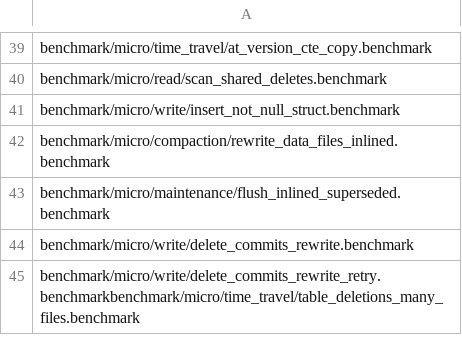
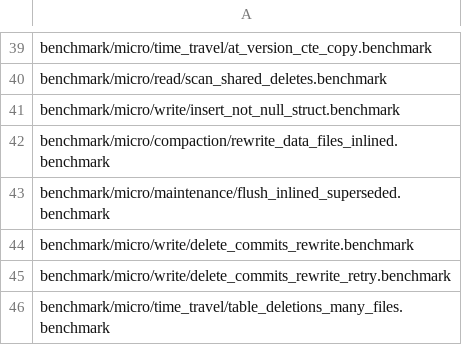
Before and after one commit to duckdb/ducklake, a CSV file: .github/regression/micro.csv, drawn as a sheet; only a part is shown, gaps mark what is left out.

Commit message:
Put the new benchmark on its own line in micro.csv

```diff
--- a/.github/regression/micro.csv
+++ b/.github/regression/micro.csv
@@ -44,2 +44,3 @@ benchmark/micro/maintenance/flush_inlined_superseded.benchmark
 benchmark/micro/write/delete_commits_rewrite.benchmark
-benchmark/micro/write/delete_commits_rewrite_retry.benchmarkbenchmark/micro/time_travel/table_deletions_many_files.benchmark
+benchmark/micro/write/delete_commits_rewrite_retry.benchmark
+benchmark/micro/time_travel/table_deletions_many_files.benchmark
```
